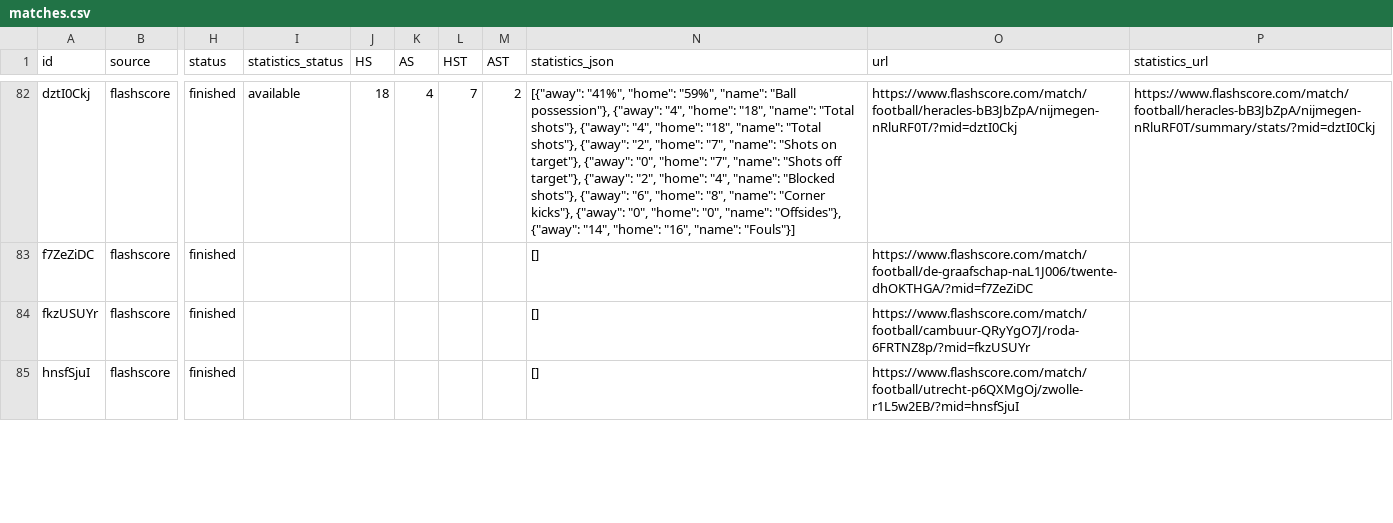
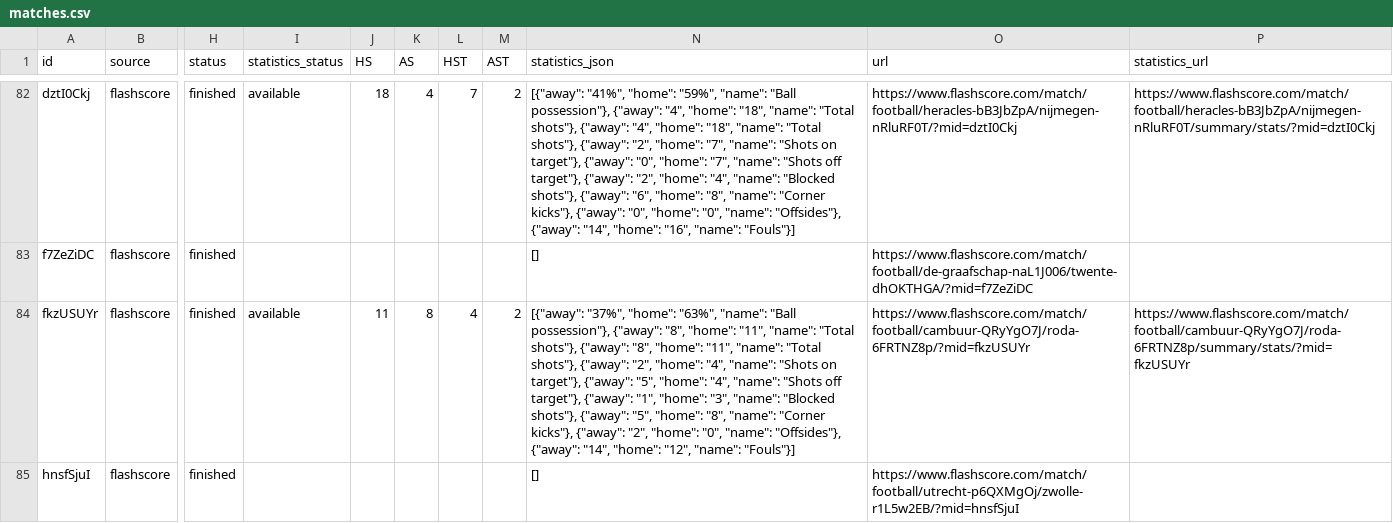
Before and after one commit to JAXON220803/data_scrapping, a CSV file: data/Netherlands/N1/2015-2016/flashscore/matches.csv, drawn as a sheet; only a part is shown, gaps mark what is left out; the diff covers the shown part only; the diff names each change by its address in the sheet, - before the commit and + after, or states it on an @@ line.

```diff
--- a/data/Netherlands/N1/2015-2016/flashscore/matches.csv
+++ b/data/Netherlands/N1/2015-2016/flashscore/matches.csv
-I84 (statistics_status): (empty)
+I84 (statistics_status): available
-J84 (HS): (empty)
+J84 (HS): 11
-K84 (AS): (empty)
+K84 (AS): 8
-L84 (HST): (empty)
+L84 (HST): 4
-M84 (AST): (empty)
+M84 (AST): 2
-N84 (statistics_json): []
+N84 (statistics_json): [{"away": "37%", "home": "63%", "name": "Ball possession"}, {"away": "8", "home": "11", "name": "Total shots"}, {"away": "8", "home": "11", "name": "Total shots"}, {"away": "2", "home": "4", "name": "Shots on target"}, {"away": "5", "home": "4", "name": "Shots off target"}, {"away": "1", "home": "3", "name": "Blocked shots"}, {"away": "5", "home": "8", "name": "Corner kicks"}, {"away": "2", "home": "0", "name": "Offsides"}, {"away": "14", "home": "12", "name": "Fouls"}]
-P84 (statistics_url): (empty)
+P84 (statistics_url): https://www.flashscore.com/match/football/cambuur-QRyYgO7J/roda-6FRTNZ8p/summary/stats/?mid=fkzUSUYr
```
Also changed, not shown: 35 edited cells elsewhere in this file, filled/Netherlands/2015-2016/N1.csv, 5 other files.
